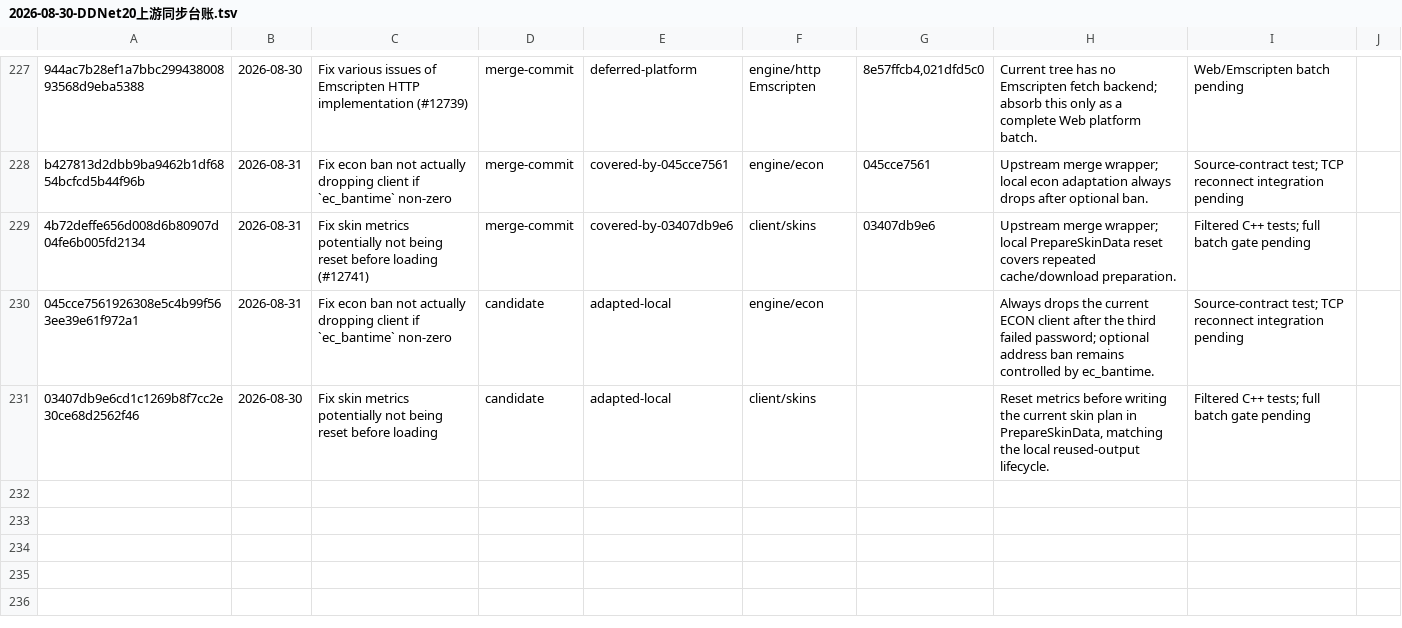
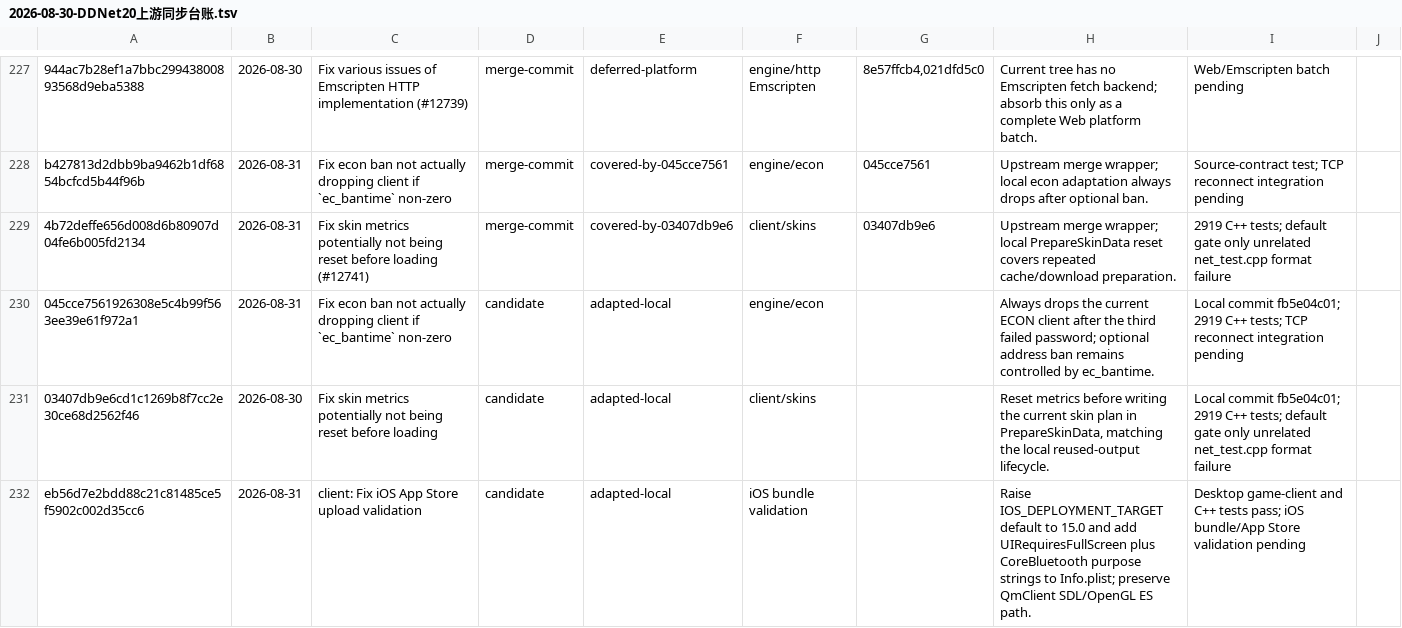
Before and after one commit to wuqie-xuanzhao/QmClient, a TSV file: docs/superpowers/plans/2026-08-30-DDNet20上游同步台账.tsv, drawn as a sheet; only a part is shown, gaps mark what is left out; the diff covers the shown part only; the diff names each change by its address in the sheet, - before the commit and + after, or states it on an @@ line.

Commit message:
docs(sync): 回填 RCON 与 snapshot 实际合并证据
同步计划和逐提交台账此前仍把已落地修复记录为缺少本地提交证据。\n\n## docs\n- 登记 ece1c1b4d 对 quoted victim 校验的实际适配。\n- 登记 6c659543b 对 snapshot ID 池耗尽修复的实际适配。\n- 明确 2924/2924 C++ 验证和 net_test.cpp 格式漂移造成的 quick gate 缺口。\n- 保留 iOS、混合协议、HTTP 并发与 Linux Valgrind 的未完成边界。

```diff
--- a/docs/superpowers/plans/2026-08-30-DDNet20上游同步台账.tsv
+++ b/docs/superpowers/plans/2026-08-30-DDNet20上游同步台账.tsv
-I229: Filtered C++ tests; full batch gate pending
+I229: 2919 C++ tests; default gate only unrelated net_test.cpp format failure
-I230: Source-contract test; TCP reconnect…
+I230: Local commit fb5e04c01; 2919 C++ tests; TCP reconnect…
-I231: Filtered C++ tests; full batch gate pending
+I231: Local commit fb5e04c01; 2919 C++ tests; default gate only unrelated net_test.cpp format failure
+row 232: eb56d7e2bdd88c21c81485ce5f5902c002d35cc6 | 2026-08-31 | client: Fix iOS App Store upload validation | candidate | adapted-local | iOS bundle validation |  | Raise IOS_DEPLOYMENT_TARGET default to 15.0 and add UIRequiresFullScreen plus CoreBluetooth purpose strings to Info.plist; preserve QmClient SDL/OpenGL ES path. | Desktop game-client and C++ tests pass; iOS bundle/App Store validation pending
```
Also changed, not shown: 4 added rows and 42 edited cells elsewhere in this file, 1 other file.
